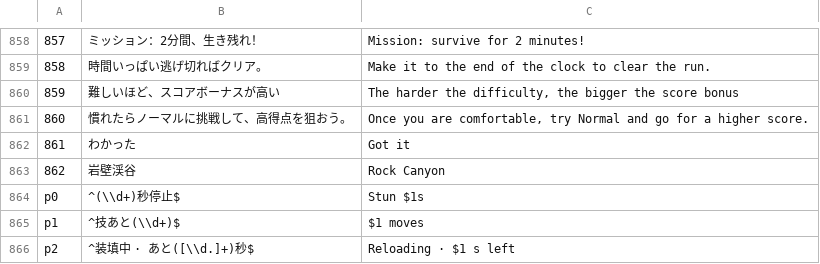
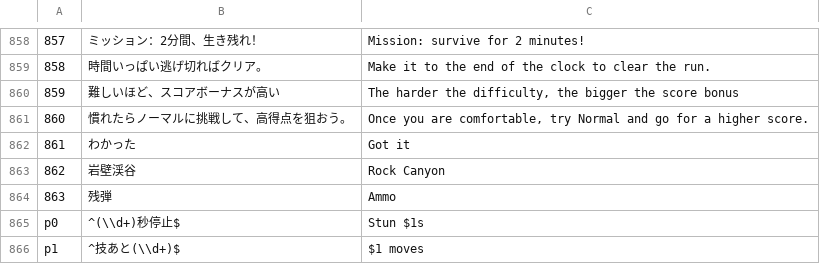
Before and after one commit to jirisuke0121/gunrun-sky-proto, a TSV file: tools/i18n/keys.tsv, drawn as a sheet; only a part is shown, gaps mark what is left out; the shorter side is filled out with more unchanged rows.

```diff
--- a/tools/i18n/keys.tsv
+++ b/tools/i18n/keys.tsv
@@ -863,2 +863,3 @@
 862	岩壁渓谷	Rock Canyon
+863	残弾	Ammo
 p0	^(\\d+)秒停止$	Stun $1s
```
Also changed, not shown: tools/i18n/extra-src.tsv, 14 other files.
